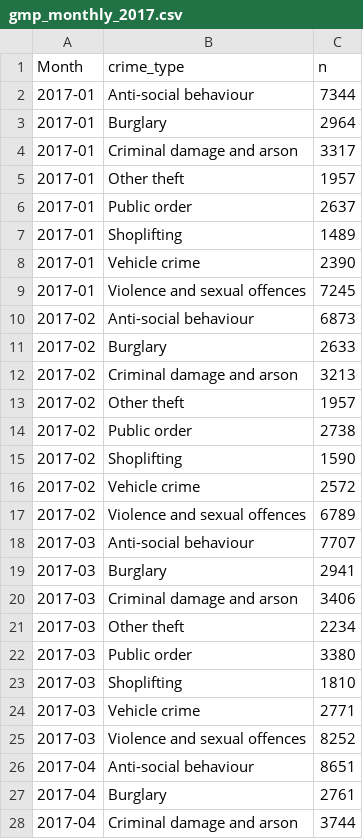
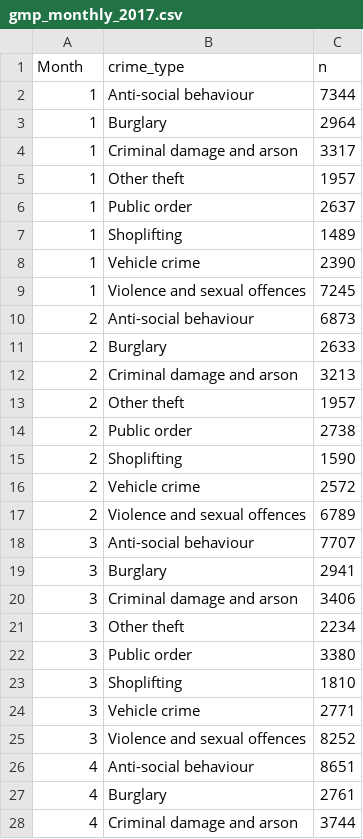
Before and after one commit to langtonhugh/data_viz_R_workshop, a CSV file: data/gmp_monthly_2017.csv, drawn as a sheet; only a part is shown; the diff covers the shown part only.

Commit message:
Data update

```diff
--- a/data/gmp_monthly_2017.csv
+++ b/data/gmp_monthly_2017.csv
@@ -1,28 +1,28 @@
 Month,crime_type,n
-2017-01,Anti-social behaviour,7344
-2017-01,Burglary,2964
-2017-01,Criminal damage and arson,3317
-2017-01,Other theft,1957
-2017-01,Public order,2637
-2017-01,Shoplifting,1489
-2017-01,Vehicle crime,2390
-2017-01,Violence and sexual offences,7245
-2017-02,Anti-social behaviour,6873
-2017-02,Burglary,2633
-2017-02,Criminal damage and arson,3213
-2017-02,Other theft,1957
-2017-02,Public order,2738
-2017-02,Shoplifting,1590
-2017-02,Vehicle crime,2572
-2017-02,Violence and sexual offences,6789
-2017-03,Anti-social behaviour,7707
-2017-03,Burglary,2941
-2017-03,Criminal damage and arson,3406
-2017-03,Other theft,2234
-2017-03,Public order,3380
-2017-03,Shoplifting,1810
-2017-03,Vehicle crime,2771
-2017-03,Violence and sexual offences,8252
-2017-04,Anti-social behaviour,8651
-2017-04,Burglary,2761
-2017-04,Criminal damage and arson,3744
+1,Anti-social behaviour,7344
+1,Burglary,2964
+1,Criminal damage and arson,3317
+1,Other theft,1957
+1,Public order,2637
+1,Shoplifting,1489
+1,Vehicle crime,2390
+1,Violence and sexual offences,7245
+2,Anti-social behaviour,6873
+2,Burglary,2633
+2,Criminal damage and arson,3213
+2,Other theft,1957
+2,Public order,2738
+2,Shoplifting,1590
+2,Vehicle crime,2572
+2,Violence and sexual offences,6789
+3,Anti-social behaviour,7707
+3,Burglary,2941
+3,Criminal damage and arson,3406
+3,Other theft,2234
+3,Public order,3380
+3,Shoplifting,1810
+3,Vehicle crime,2771
+3,Violence and sexual offences,8252
+4,Anti-social behaviour,8651
+4,Burglary,2761
+4,Criminal damage and arson,3744
```
Also changed, not shown: 69 edited cells elsewhere in this file, 2 other files.
